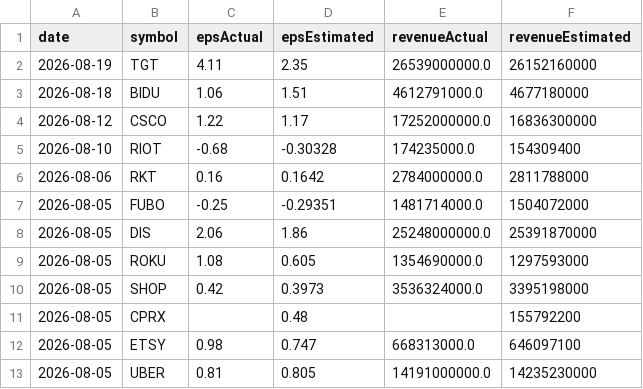
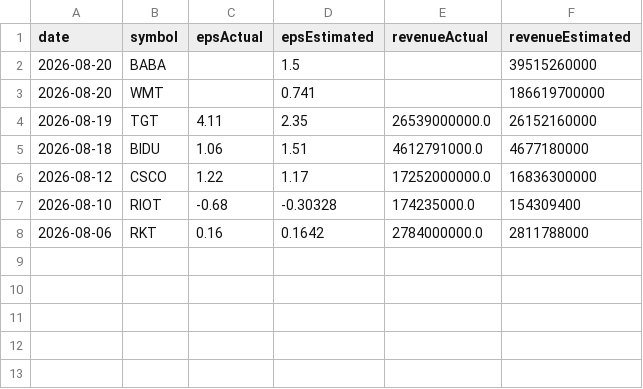
Before and after one commit to fishinmn/stock_screener, a CSV file: data/recent_earnings.csv, drawn as a sheet; removed rows and columns are numbered as before the commit, all else as after; the diff names each change by its address in the sheet, - before the commit and + after, or states it on an @@ line.

```diff
--- a/data/recent_earnings.csv
+++ b/data/recent_earnings.csv
+row 2: 2026-08-20 | BABA |  | 1.5 |  | 39515260000
+row 3: 2026-08-20 | WMT |  | 0.741 |  | 186619700000
-row 7: 2026-08-05 | FUBO | -0.25 | -0.29351 | 1481714000.0 | 1504072000
-row 8: 2026-08-05 | DIS | 2.06 | 1.86 | 25248000000.0 | 25391870000
-row 9: 2026-08-05 | ROKU | 1.08 | 0.605 | 1354690000.0 | 1297593000
-row 10: 2026-08-05 | SHOP | 0.42 | 0.3973 | 3536324000.0 | 3395198000
-row 11: 2026-08-05 | CPRX |  | 0.48 |  | 155792200
-row 12: 2026-08-05 | ETSY | 0.98 | 0.747 | 668313000.0 | 646097100
-row 13: 2026-08-05 | UBER | 0.81 | 0.805 | 14191000000.0 | 14235230000
```
Also changed, not shown: data/fundamentals_screener_recent_earnings.csv, data/upcoming_earnings.csv, 9 other files.
